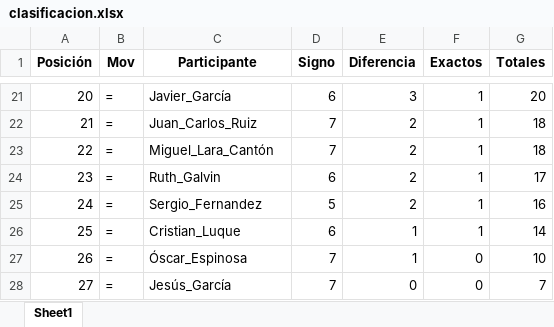
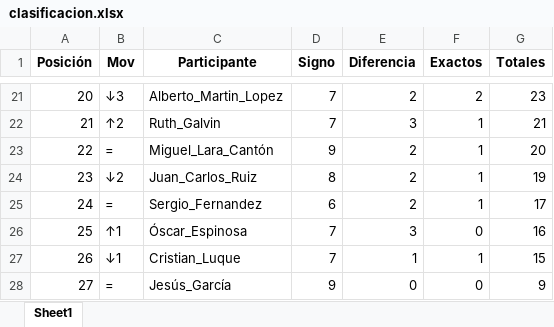
Before and after one commit to agay7/porra_mundial, an Excel workbook: clasificacion.xlsx, sheet Sheet1, drawn as a sheet; only a part is shown, gaps mark what is left out; values as stored, in another font and other column widths than the file's, no borders; the diff covers the shown part only; the diff names each change by its address in the sheet, - before the commit and + after, or states it on an @@ line.

```diff
--- a/clasificacion.xlsx (sheet Sheet1)
+++ b/clasificacion.xlsx (sheet Sheet1)
-B21 (Mov): =
+B21 (Mov): ↓3
-C21 (Participante): Javier_García
+C21 (Participante): Alberto_Martin_Lopez
-D21 (Signo): 6
+D21 (Signo): 7
-E21 (Diferencia): 3
+E21 (Diferencia): 2
-F21 (Exactos): 1
+F21 (Exactos): 2
-G21 (Totales): 20
+G21 (Totales): 23
-B22 (Mov): =
+B22 (Mov): ↑2
-C22 (Participante): Juan_Carlos_Ruiz
+C22 (Participante): Ruth_Galvin
-E22 (Diferencia): 2
+E22 (Diferencia): 3
-G22 (Totales): 18
+G22 (Totales): 21
-D23 (Signo): 7
+D23 (Signo): 9
-G23 (Totales): 18
+G23 (Totales): 20
-B24 (Mov): =
+B24 (Mov): ↓2
-C24 (Participante): Ruth_Galvin
+C24 (Participante): Juan_Carlos_Ruiz
-D24 (Signo): 6
+D24 (Signo): 8
-G24 (Totales): 17
+G24 (Totales): 19
-D25 (Signo): 5
+D25 (Signo): 6
-G25 (Totales): 16
+G25 (Totales): 17
-B26 (Mov): =
+B26 (Mov): ↑1
-C26 (Participante): Cristian_Luque
+C26 (Participante): Óscar_Espinosa
-D26 (Signo): 6
+D26 (Signo): 7
-E26 (Diferencia): 1
+E26 (Diferencia): 3
-F26 (Exactos): 1
+F26 (Exactos): 0
-G26 (Totales): 14
+G26 (Totales): 16
-B27 (Mov): =
+B27 (Mov): ↓1
-C27 (Participante): Óscar_Espinosa
+C27 (Participante): Cristian_Luque
-F27 (Exactos): 0
+F27 (Exactos): 1
-G27 (Totales): 10
+G27 (Totales): 15
-D28 (Signo): 7
+D28 (Signo): 9
-G28 (Totales): 7
+G28 (Totales): 9
```
Also changed, not shown: 100 edited cells elsewhere in this sheet, data/maestro.xlsx, 2 other files.
